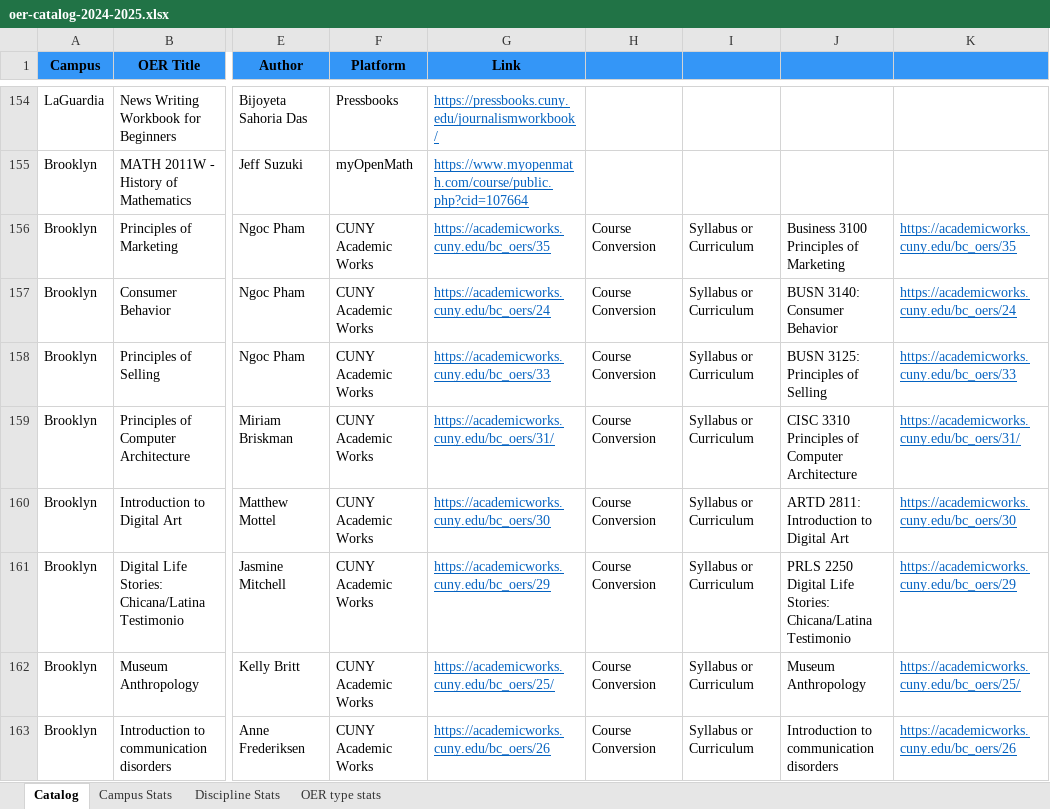
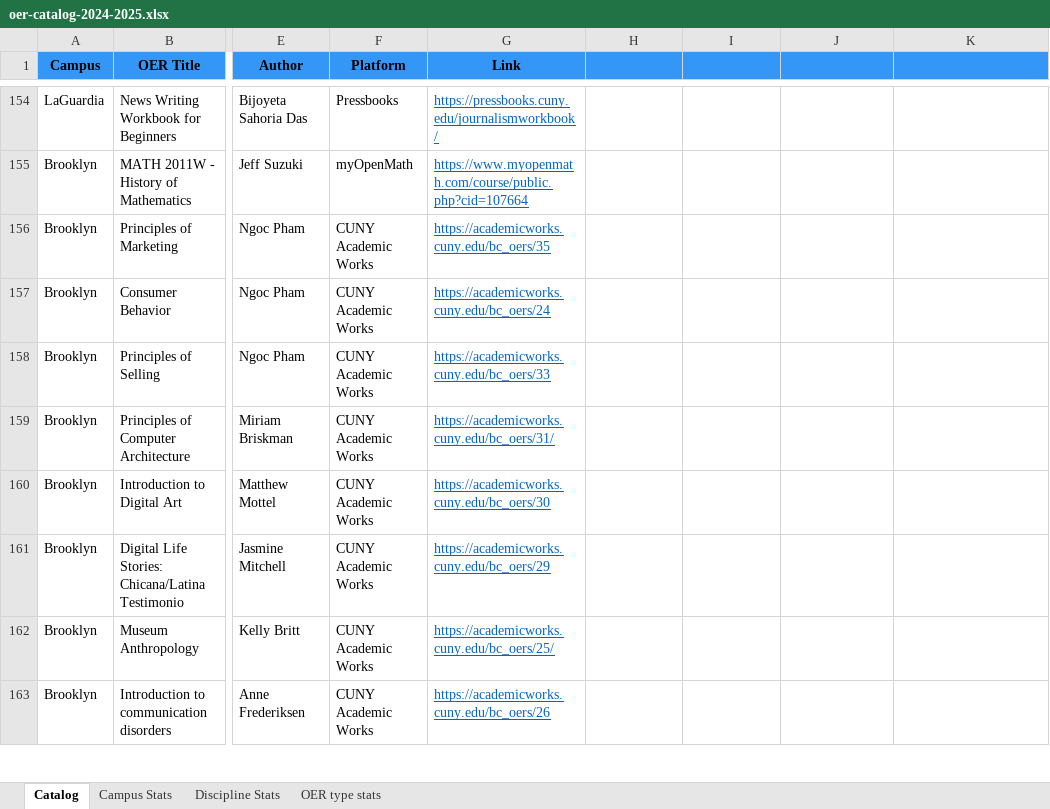
Before and after one commit to cuny-libraries/oer-catalog, an Excel workbook: data/oer-catalog-2024-2025.xlsx, sheet Catalog, drawn as a sheet; only a part is shown, gaps mark what is left out; values as stored, in another font and other column widths than the file's, no borders; the diff covers the shown part only; the diff names each change by its address in the sheet, - before the commit and + after, or states it on an @@ line.

Commit message:
Update catalog entries and correct disc. field

```diff
--- a/data/oer-catalog-2024-2025.xlsx (sheet Catalog)
+++ b/data/oer-catalog-2024-2025.xlsx (sheet Catalog)
-H156:H163: Course Conversion
+H156:H163: (empty)
-I156:I163: Syllabus or Curriculum
+I156:I163: (empty)
-J156: Business 3100 Principles of Marketing
+J156: (empty)
-K156: https://academicworks.cuny.edu/bc_oers/35
+K156: (empty)
-J157: BUSN 3140: Consumer Behavior
+J157: (empty)
-K157: https://academicworks.cuny.edu/bc_oers/24
+K157: (empty)
-J158: BUSN 3125: Principles of Selling
+J158: (empty)
-K158: https://academicworks.cuny.edu/bc_oers/33
+K158: (empty)
-J159: CISC 3310 Principles of Computer Architecture
+J159: (empty)
-K159: https://academicworks.cuny.edu/bc_oers/31/
+K159: (empty)
-J160: ARTD 2811: Introduction to Digital Art
+J160: (empty)
-K160: https://academicworks.cuny.edu/bc_oers/30
+K160: (empty)
-J161: PRLS 2250 Digital Life Stories: Chicana/Latina Testimonio
+J161: (empty)
-K161: https://academicworks.cuny.edu/bc_oers/29
+K161: (empty)
-J162: Museum Anthropology
+J162: (empty)
-K162: https://academicworks.cuny.edu/bc_oers/25/
+K162: (empty)
-J163: Introduction to communication disorders
+J163: (empty)
-K163: https://academicworks.cuny.edu/bc_oers/26
+K163: (empty)
```
Also changed, not shown: 7 added rows, 2 hidden or unhidden rows and 5 edited cells elsewhere in this sheet, sheet Discipline Stats, sheet OER type stats, sheet Campus Stats.
